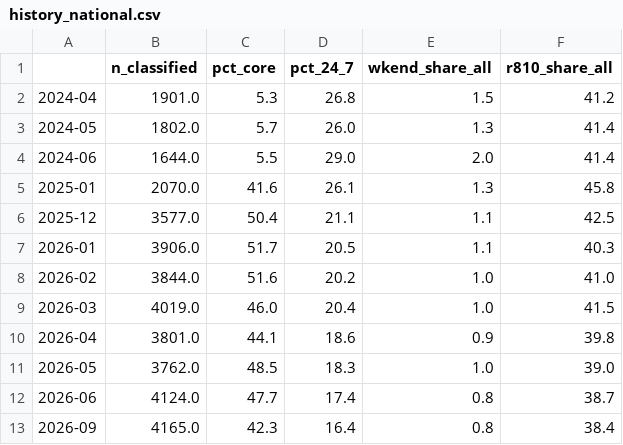
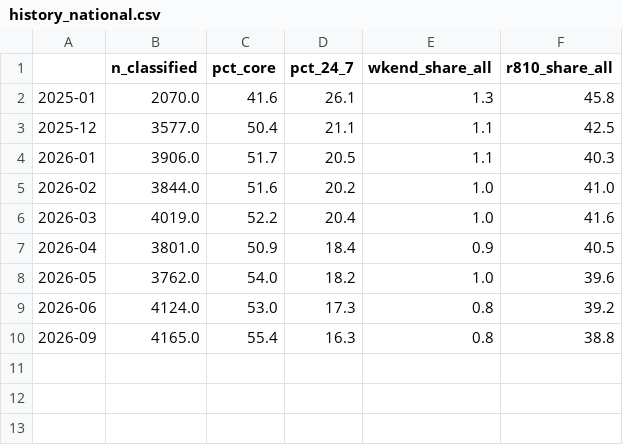
Before and after one commit to amcunningham/gp-oc-dashboard, a CSV file: research/data/oc_hours_sep26/history_national.csv, drawn as a sheet.

```diff
--- a/research/data/oc_hours_sep26/history_national.csv
+++ b/research/data/oc_hours_sep26/history_national.csv
@@ -1,5 +1,2 @@
 ,n_classified,pct_core,pct_24_7,wkend_share_all,r810_share_all
-2024-04,1901.0,5.3,26.8,1.5,41.2
-2024-05,1802.0,5.7,26.0,1.3,41.4
-2024-06,1644.0,5.5,29.0,2.0,41.4
 2025-01,2070.0,41.6,26.1,1.3,45.8
@@ -8,6 +5,6 @@
 2026-02,3844.0,51.6,20.2,1.0,41.0
-2026-03,4019.0,46.0,20.4,1.0,41.5
-2026-04,3801.0,44.1,18.6,0.9,39.8
-2026-05,3762.0,48.5,18.3,1.0,39.0
-2026-06,4124.0,47.7,17.4,0.8,38.7
-2026-09,4165.0,42.3,16.4,0.8,38.4
+2026-03,4019.0,52.2,20.4,1.0,41.6
+2026-04,3801.0,50.9,18.4,0.9,40.5
+2026-05,3762.0,54.0,18.2,1.0,39.6
+2026-06,4124.0,53.0,17.3,0.8,39.2
+2026-09,4165.0,55.4,16.3,0.8,38.8
```
Also changed, not shown: research/data/oc_hours_sep26/adjusted_models.csv, research/data/oc_hours_sep26/channel_mix_24h_adjusted.csv, 28 other files.
